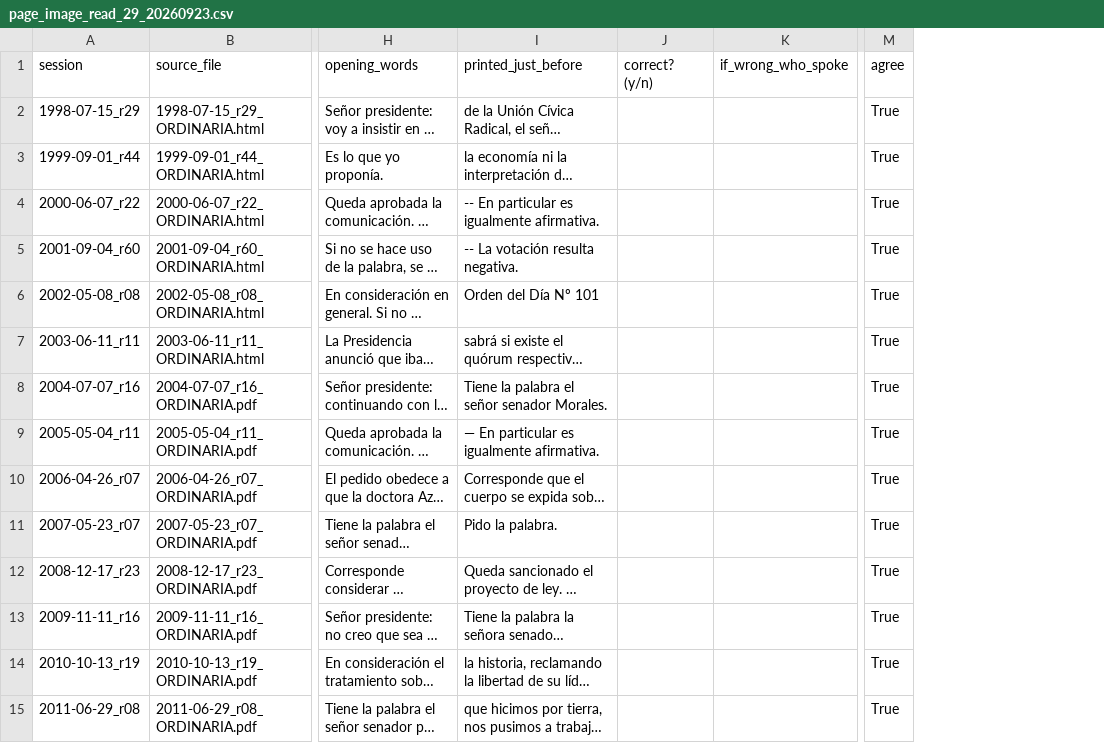
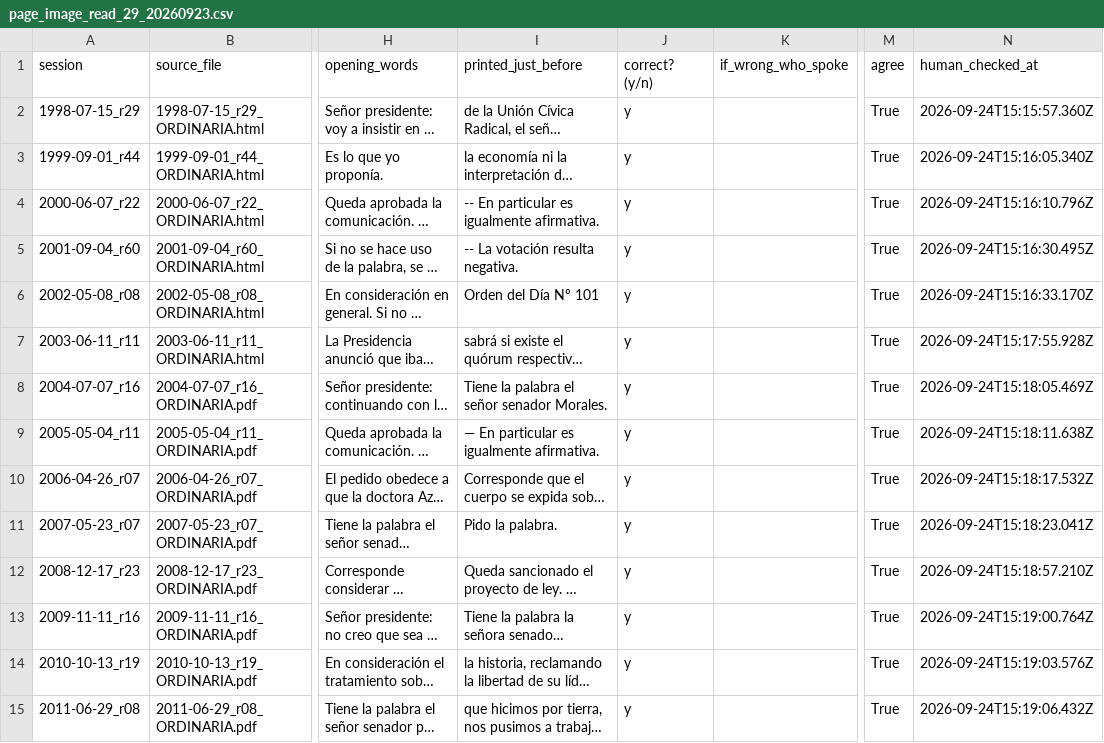
Before and after one commit to jpripamonti/ar_congress, a CSV file: reference/verification/page_image_read_29_20260923.csv, drawn as a sheet; only a part is shown, gaps mark what is left out; long unchanged cells end in …; the diff covers the shown part only; the diff names each change by its address in the sheet, - before the commit and + after, or states it on an @@ line.

```diff
--- a/reference/verification/page_image_read_29_20260923.csv
+++ b/reference/verification/page_image_read_29_20260923.csv
+column N (human_checked_at), rows 2-15: 2026-09-24T15:15:57.360Z | 2026-09-24T15:16:05.340Z | 2026-09-24T15:16:10.796Z | 2026-09-24T15:16:30.495Z | 2026-09-24T15:16:33.170Z | 2026-09-24T15:17:55.928Z | 2026-09-24T15:18:05.469Z | 2026-09-24T15:18:11.638Z | 2026-09-24T15:18:17.532Z | 2026-09-24T15:18:23.041Z | 2026-09-24T15:18:57.210Z | 2026-09-24T15:19:00.764Z | 2026-09-24T15:19:03.576Z | 2026-09-24T15:19:06.432Z
-J2:J15 (correct? (y/n)): (empty)
+J2:J15 (correct? (y/n)): y
```
Also changed, not shown: 15 edited cells elsewhere in this file, 1 other file.
